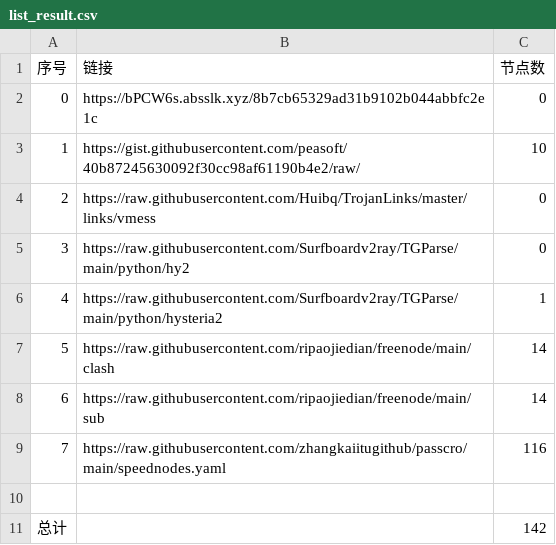
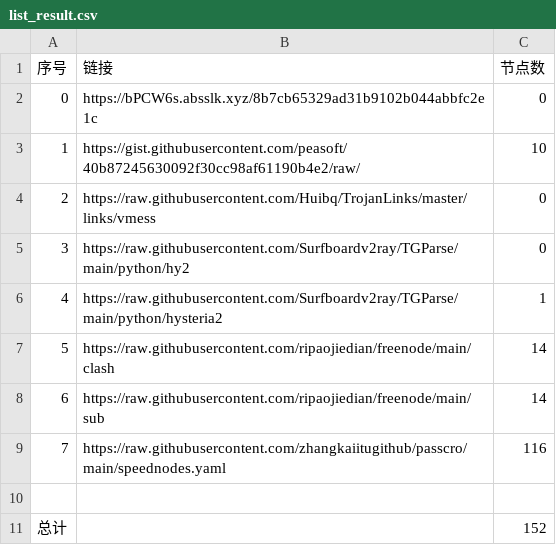
Before and after one commit to hahahahalipoterr/NoMoreWalls, a CSV file: list_result.csv, drawn as a sheet.

```diff
--- a/list_result.csv
+++ b/list_result.csv
@@ -10,2 +10,2 @@
 
-总计,,142
+总计,,152
```
Also changed, not shown: 15 other files.
